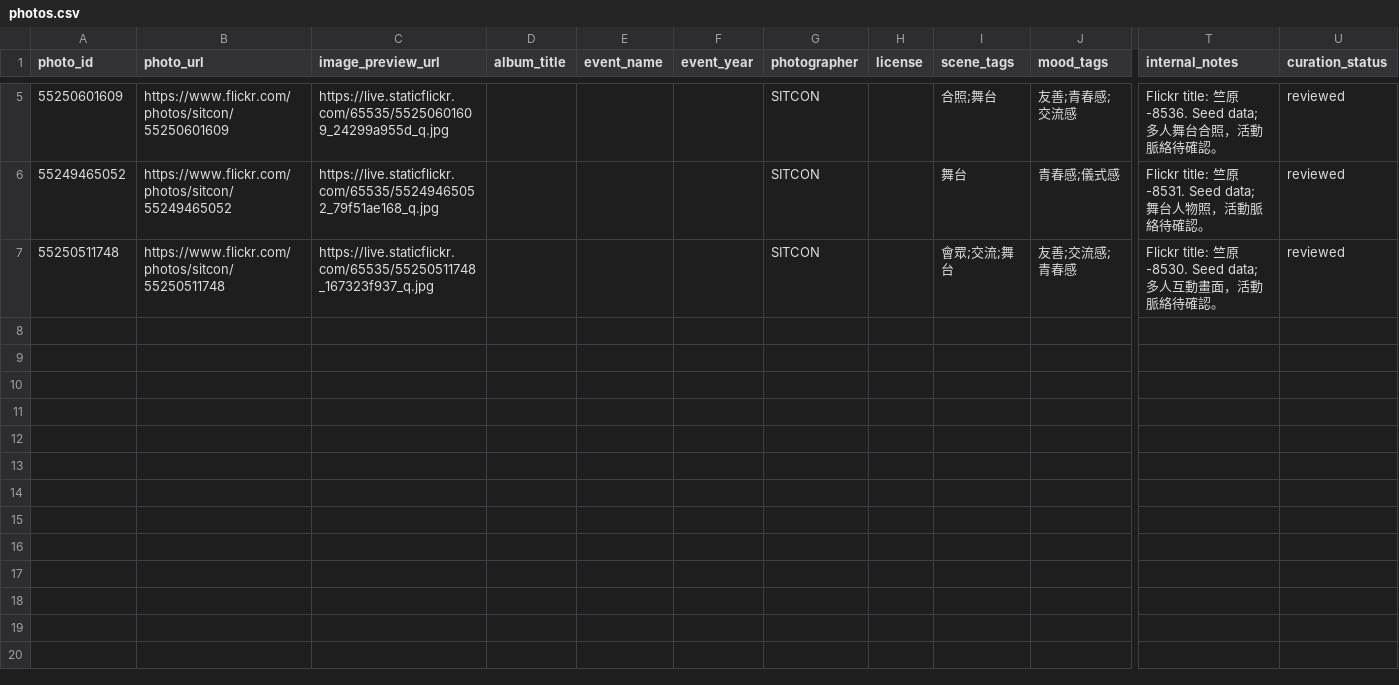
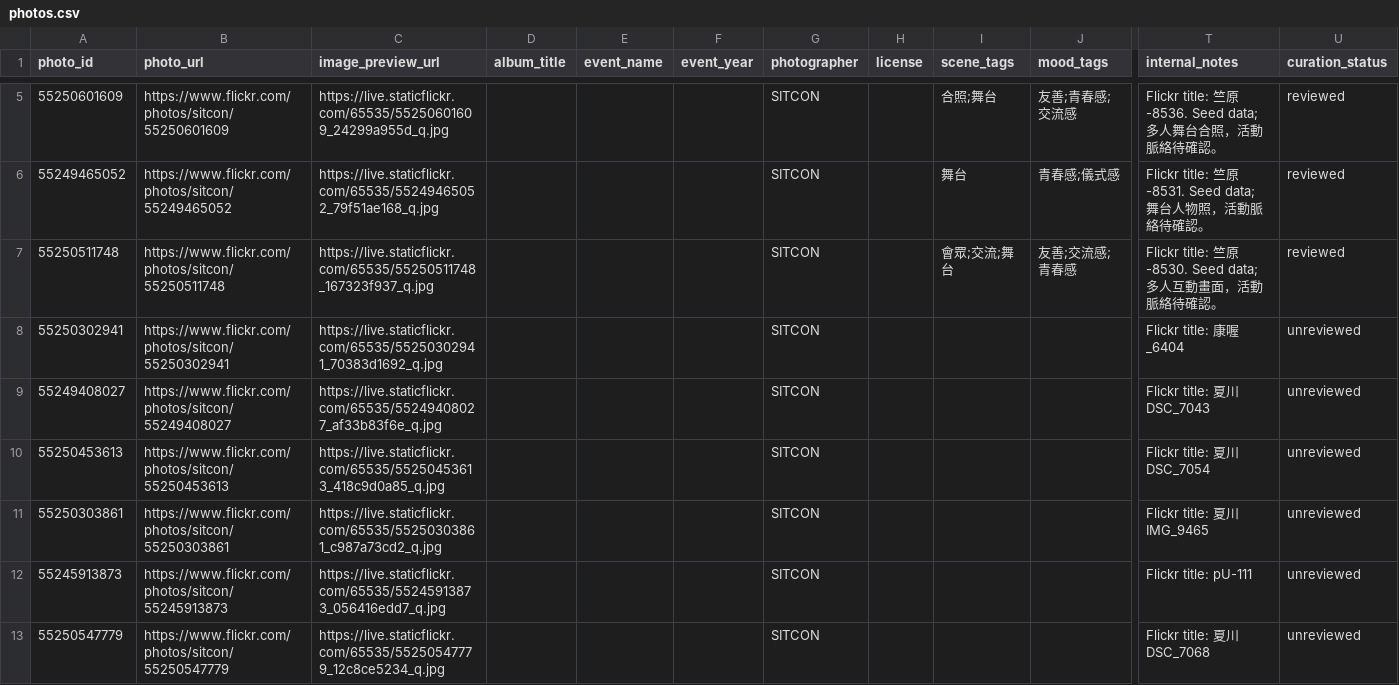
Before and after one commit to sitcon-tw/flickr-photo-finder, a CSV file: data/photos.csv, drawn as a sheet; only a part is shown, gaps mark what is left out; rows hold the shown columns only; the diff covers the shown part only; the diff names each change by its address in the sheet, - before the commit and + after, or states it on an @@ line.

Commit message:
tools: add Flickr album intake workflow

```diff
--- a/data/photos.csv
+++ b/data/photos.csv
+row 8: 55250302941 | https://www.flickr.com/photos/sitcon/55250302941 | https://live.staticflickr.com/65535/55250302941_70383d1692_q.jpg |  |  |  | SITCON |  |  |  | Flickr title: 康喔_6404 | unreviewed
+row 9: 55249408027 | https://www.flickr.com/photos/sitcon/55249408027 | https://live.staticflickr.com/65535/55249408027_af33b83f6e_q.jpg |  |  |  | SITCON |  |  |  | Flickr title: 夏川DSC_7043 | unreviewed
+row 10: 55250453613 | https://www.flickr.com/photos/sitcon/55250453613 | https://live.staticflickr.com/65535/55250453613_418c9d0a85_q.jpg |  |  |  | SITCON |  |  |  | Flickr title: 夏川DSC_7054 | unreviewed
+row 11: 55250303861 | https://www.flickr.com/photos/sitcon/55250303861 | https://live.staticflickr.com/65535/55250303861_c987a73cd2_q.jpg |  |  |  | SITCON |  |  |  | Flickr title: 夏川IMG_9465 | unreviewed
+row 12: 55245913873 | https://www.flickr.com/photos/sitcon/55245913873 | https://live.staticflickr.com/65535/55245913873_056416edd7_q.jpg |  |  |  | SITCON |  |  |  | Flickr title: pU-111 | unreviewed
+row 13: 55250547779 | https://www.flickr.com/photos/sitcon/55250547779 | https://live.staticflickr.com/65535/55250547779_12c8ce5234_q.jpg |  |  |  | SITCON |  |  |  | Flickr title: 夏川DSC_7068 | unreviewed
```
Also changed, not shown: 18 added rows elsewhere in this file, 7 other files.
